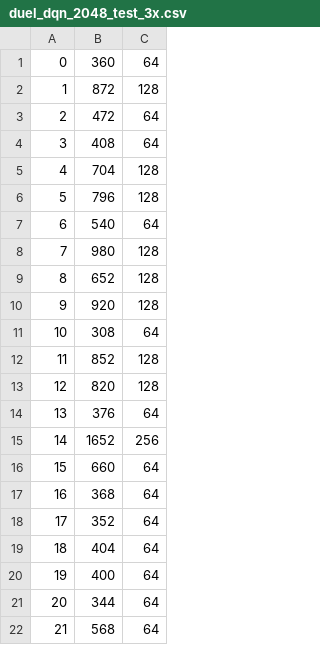
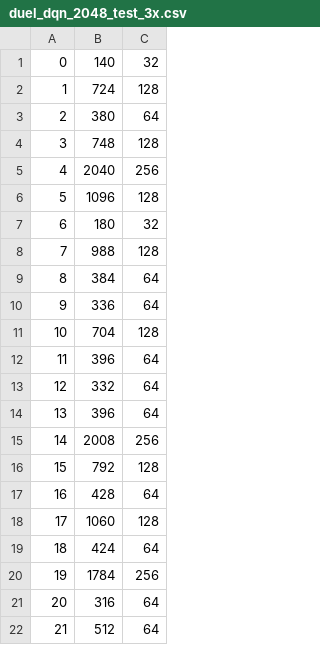
Before and after one commit to codetiger/MachineLearning-2048, a CSV file: duel_dqn_2048_test_3x.csv, drawn as a sheet; only a part is shown; the diff covers the shown part only.

```diff
--- a/duel_dqn_2048_test_3x.csv
+++ b/duel_dqn_2048_test_3x.csv
@@ -1,22 +1,22 @@
-0,360,64
-1,872,128
-2,472,64
-3,408,64
-4,704,128
-5,796,128
-6,540,64
-7,980,128
-8,652,128
-9,920,128
-10,308,64
-11,852,128
-12,820,128
-13,376,64
-14,1652,256
-15,660,64
-16,368,64
-17,352,64
-18,404,64
-19,400,64
-20,344,64
-21,568,64
+0,140,32
+1,724,128
+2,380,64
+3,748,128
+4,2040,256
+5,1096,128
+6,180,32
+7,988,128
+8,384,64
+9,336,64
+10,704,128
+11,396,64
+12,332,64
+13,396,64
+14,2008,256
+15,792,128
+16,428,64
+17,1060,128
+18,424,64
+19,1784,256
+20,316,64
+21,512,64
```
Also changed, not shown: 133 edited cells elsewhere in this file, 2 other files.
